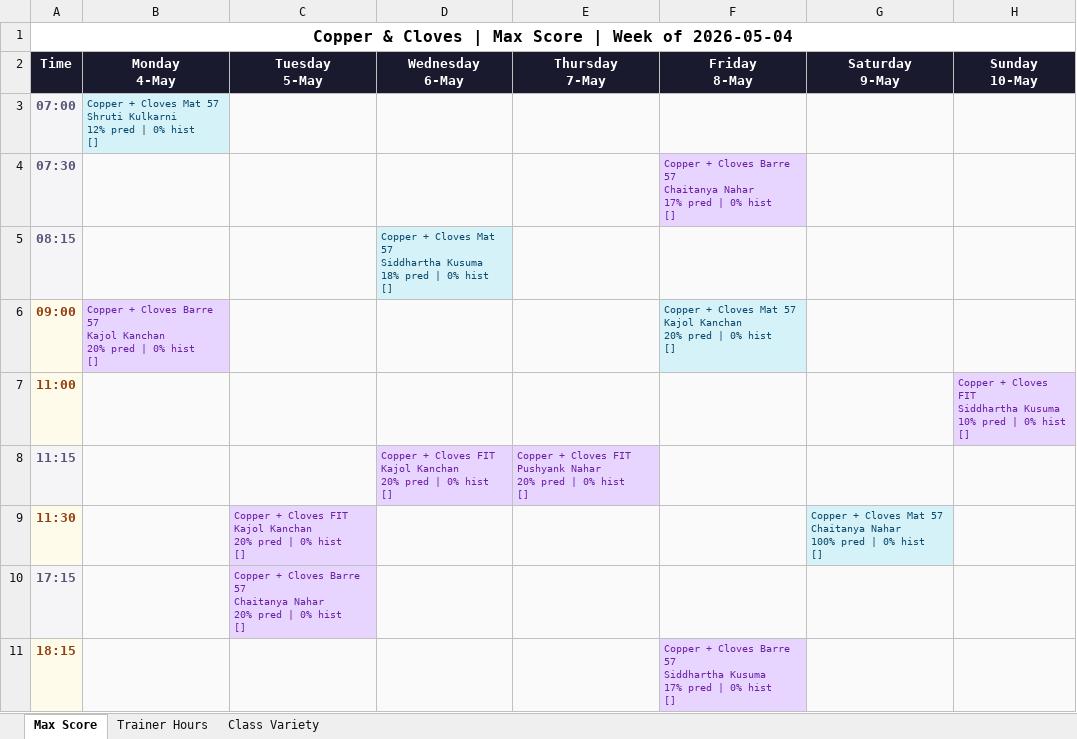
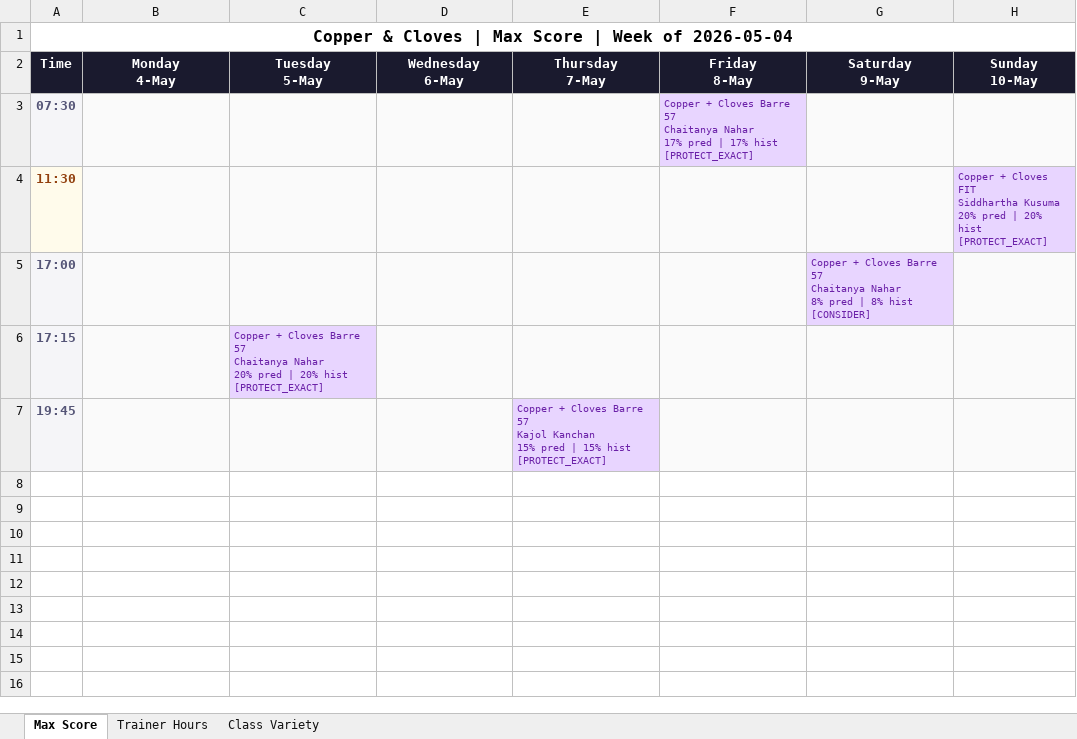
Before and after one commit to Jimmeey23/schedulling-assistant, an Excel workbook: outputs/schedule_copper_cloves.xlsx, sheet Max Score, drawn as a sheet; values as stored, in another font and other column widths than the file's, no borders; removed rows and columns are numbered as before the commit, all else as after; ↵ is a line break in a cell; the diff names each change by its address in the sheet, - before the commit and + after, or states it on an @@ line.

```diff
--- a/outputs/schedule_copper_cloves.xlsx (sheet Max Score)
+++ b/outputs/schedule_copper_cloves.xlsx (sheet Max Score)
-row 3: 07:00 | Copper + Cloves Mat 57 ↵ Shruti Kulkarni ↵ 12% pred | 0% hist ↵ []
-F3 (Friday 8-May): …pred | 0% hist ↵ []
+F3 (Friday 8-May): …pred | 17% hist ↵ [PROTECT_EXACT]
-row 5: 08:15 |  |  | Copper + Cloves Mat 57 ↵ Siddhartha Kusuma ↵ 18% pred | 0% hist ↵ []
-row 6: 09:00 | Copper + Cloves Barre 57 ↵ Kajol Kanchan ↵ 20% pred | 0% hist ↵ [] |  |  |  | Copper + Cloves Mat 57 ↵ Kajol Kanchan ↵ 20% pred | 0% hist ↵ []
-row 7: 11:00 |  |  |  |  |  |  | Copper + Cloves FIT ↵ Siddhartha Kusuma ↵ 10% pred | 0% hist ↵ []
-row 8: 11:15 |  |  | Copper + Cloves FIT ↵ Kajol Kanchan ↵ 20% pred | 0% hist ↵ [] | Copper + Cloves FIT ↵ Pushyank Nahar ↵ 20% pred | 0% hist ↵ []
-C4 (Tuesday 5-May): Copper + Cloves FIT ↵ Kajol Kanchan ↵ 20% pred | 0% hist ↵ []
+C4 (Tuesday 5-May): (empty)
-C4 fill: #E8D5FF
+C4 fill: #FAFAFA
-G4 (Saturday 9-May): Copper + Cloves Mat 57 ↵ Chaitanya Nahar ↵ 100% pred | 0% hist ↵ []
+G4 (Saturday 9-May): (empty)
-G4 fill: #D5F2F8
+G4 fill: #FAFAFA
-H4 (Sunday 10-May): (empty)
+H4 (Sunday 10-May): Copper + Cloves FIT ↵ Siddhartha Kusuma ↵ 20% pred | 20% hist ↵ [PROTECT_EXACT]
-H4 fill: #FAFAFA
+H4 fill: #E8D5FF
+row 5: 17:00 |  |  |  |  |  | Copper + Cloves Barre 57 ↵ Chaitanya Nahar ↵ 8% pred | 8% hist ↵ [CONSIDER]
-C6 (Tuesday 5-May): …pred | 0% hist ↵ []
+C6 (Tuesday 5-May): …pred | 20% hist ↵ [PROTECT_EXACT]
-row 11: 18:15 |  |  |  |  | Copper + Cloves Barre 57 ↵ Siddhartha Kusuma ↵ 17% pred | 0% hist ↵ []
+row 7: 19:45 |  |  |  | Copper + Cloves Barre 57 ↵ Kajol Kanchan ↵ 15% pred | 15% hist ↵ [PROTECT_EXACT]
```
Also changed, not shown: sheet Trainer Hours, sheet Class Variety, outputs/schedule_courtside.xlsx, outputs/schedule_kenkere.xlsx, 35 other files.
